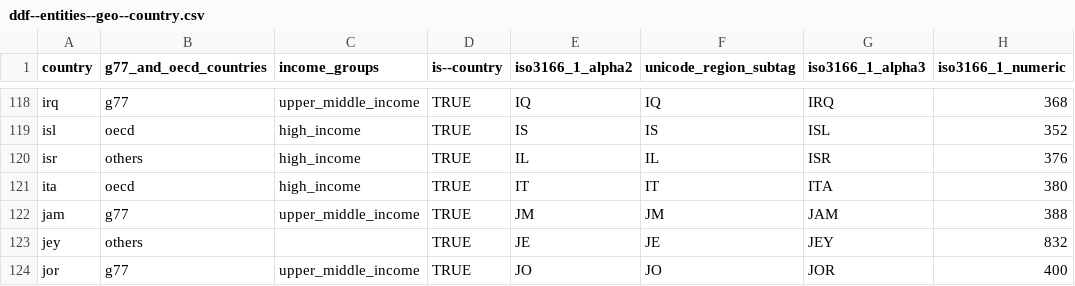
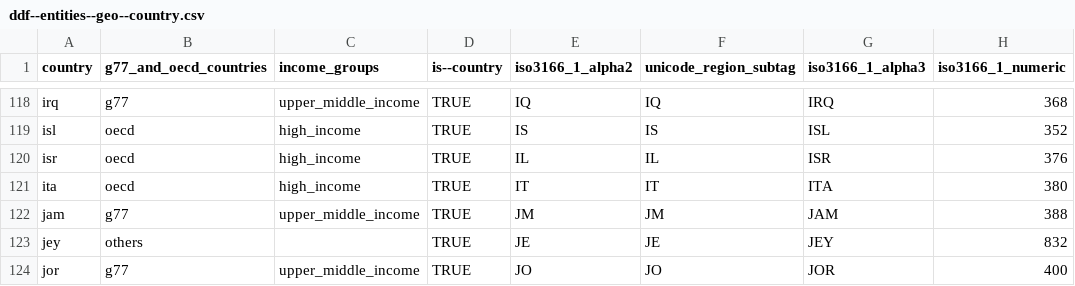
Before and after one commit to open-numbers/ddf--open_numbers, a CSV file: ddf--entities--geo--country.csv, drawn as a sheet; only a part is shown, gaps mark what is left out; the diff names each change by its address in the sheet, - before the commit and + after, or states it on an @@ line.

Commit message:
israel should be oecd
https://gapminder.slack.com/archives/C0J37K49M/p1532534023000344

```diff
--- a/ddf--entities--geo--country.csv
+++ b/ddf--entities--geo--country.csv
-B120 (g77_and_oecd_countries): others
+B120 (g77_and_oecd_countries): oecd
```
